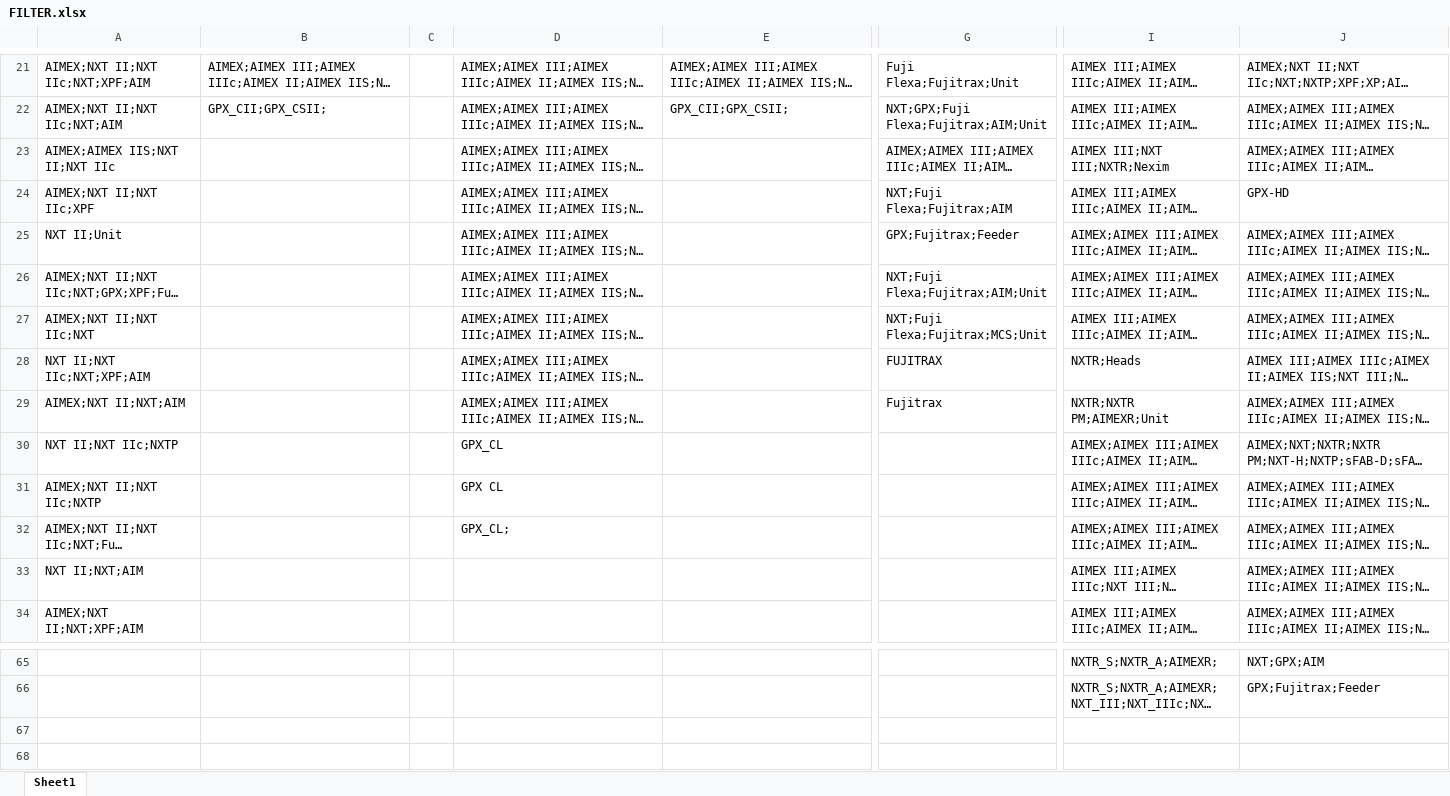
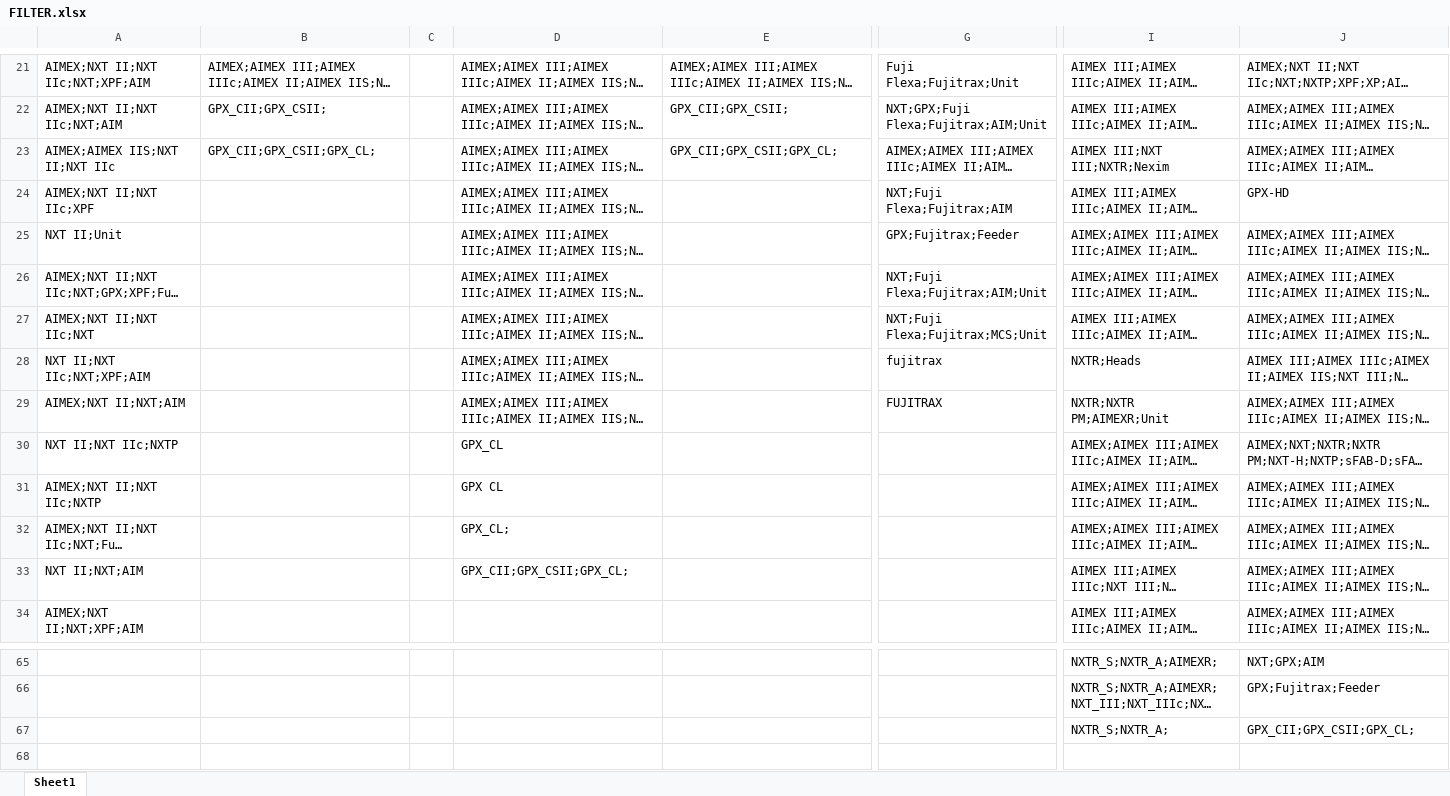
Before and after one commit to NguyenTan-design/pdf-dashboard, an Excel workbook: FILTER.xlsx, sheet Sheet1, drawn as a sheet; only a part is shown, gaps mark what is left out; long unchanged cells end in …; values as stored, in another font and other column widths than the file's, no borders; the diff names each change by its address in the sheet, - before the commit and + after, or states it on an @@ line.

```diff
--- a/FILTER.xlsx (sheet Sheet1)
+++ b/FILTER.xlsx (sheet Sheet1)
-B23: (empty)
+B23: GPX_CII;GPX_CSII;GPX_CL;
-E23: (empty)
+E23: GPX_CII;GPX_CSII;GPX_CL;
-G28: FUJITRAX
+G28: fujitrax
-G29: Fujitrax
+G29: FUJITRAX
-D33: (empty)
+D33: GPX_CII;GPX_CSII;GPX_CL;
-I67: (empty)
+I67: NXTR_S;NXTR_A;
-J67: (empty)
+J67: GPX_CII;GPX_CSII;GPX_CL;
```
Also changed, not shown: 6 other files.
